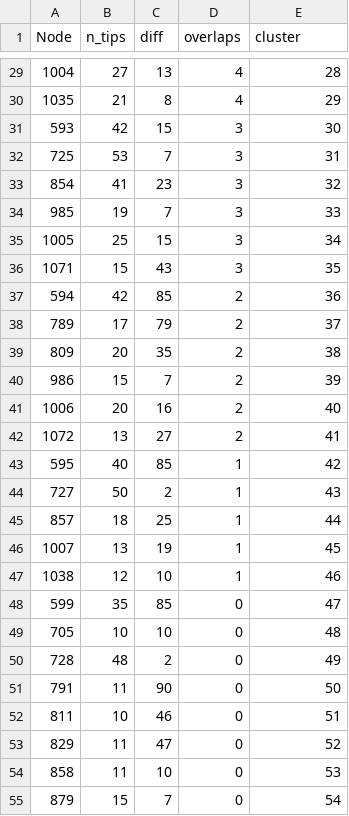
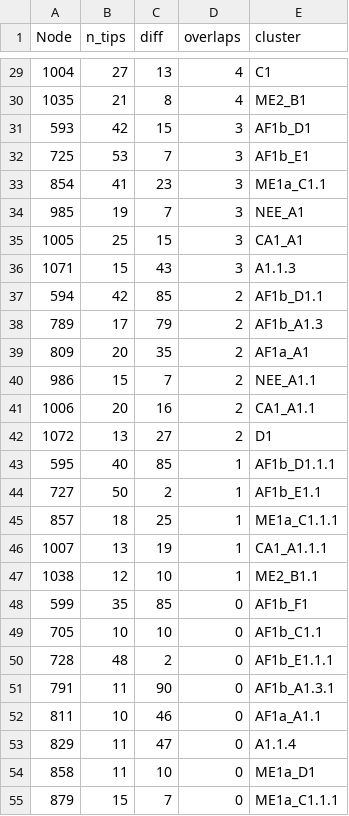
Before and after one commit to KathrynCampbell/RABV_Lineages, a CSV file: Outputs/node_data_cosmo10.csv, drawn as a sheet; only a part is shown, gaps mark what is left out; the diff covers the shown part only.

```diff
--- a/Outputs/node_data_cosmo10.csv
+++ b/Outputs/node_data_cosmo10.csv
@@ -29,27 +29,27 @@
-1004,27,13,4,28
-1035,21,8,4,29
-593,42,15,3,30
-725,53,7,3,31
-854,41,23,3,32
-985,19,7,3,33
-1005,25,15,3,34
-1071,15,43,3,35
-594,42,85,2,36
-789,17,79,2,37
-809,20,35,2,38
-986,15,7,2,39
-1006,20,16,2,40
-1072,13,27,2,41
-595,40,85,1,42
-727,50,2,1,43
-857,18,25,1,44
-1007,13,19,1,45
-1038,12,10,1,46
-599,35,85,0,47
-705,10,10,0,48
-728,48,2,0,49
-791,11,90,0,50
-811,10,46,0,51
-829,11,47,0,52
-858,11,10,0,53
-879,15,7,0,54
+1004,27,13,4,"C1"
+1035,21,8,4,"ME2_B1"
+593,42,15,3,"AF1b_D1"
+725,53,7,3,"AF1b_E1"
+854,41,23,3,"ME1a_C1.1"
+985,19,7,3,"NEE_A1"
+1005,25,15,3,"CA1_A1"
+1071,15,43,3,"A1.1.3"
+594,42,85,2,"AF1b_D1.1"
+789,17,79,2,"AF1b_A1.3"
+809,20,35,2,"AF1a_A1"
+986,15,7,2,"NEE_A1.1"
+1006,20,16,2,"CA1_A1.1"
+1072,13,27,2,"D1"
+595,40,85,1,"AF1b_D1.1.1"
+727,50,2,1,"AF1b_E1.1"
+857,18,25,1,"ME1a_C1.1.1"
+1007,13,19,1,"CA1_A1.1.1"
+1038,12,10,1,"ME2_B1.1"
+599,35,85,0,"AF1b_F1"
+705,10,10,0,"AF1b_C1.1"
+728,48,2,0,"AF1b_E1.1.1"
+791,11,90,0,"AF1b_A1.3.1"
+811,10,46,0,"AF1a_A1.1"
+829,11,47,0,"A1.1.4"
+858,11,10,0,"ME1a_D1"
+879,15,7,0,"ME1a_C1.1.1"
```
Also changed, not shown: 37 edited cells elsewhere in this file, 3 other files.
